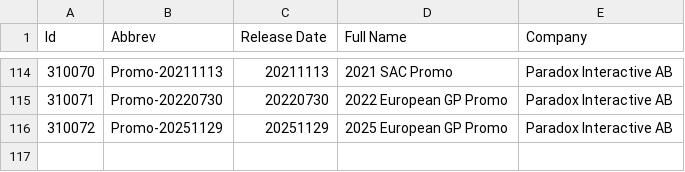
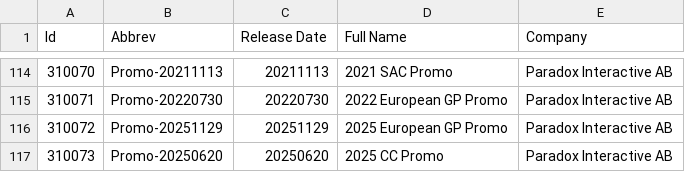
Before and after one commit to lionel-panhaleux/krcg, a CSV file: cards/vtessets.csv, drawn as a sheet; only a part is shown, gaps mark what is left out; the diff names each change by its address in the sheet, - before the commit and + after, or states it on an @@ line.

```diff
--- a/cards/vtessets.csv
+++ b/cards/vtessets.csv
+row 117: 310073 | Promo-20250620 | 20250620 | 2025 CC Promo | Paradox Interactive AB
```
Also changed, not shown: cards/vtescrypt.csv, cards/vteslib.csv, 3 other files.
